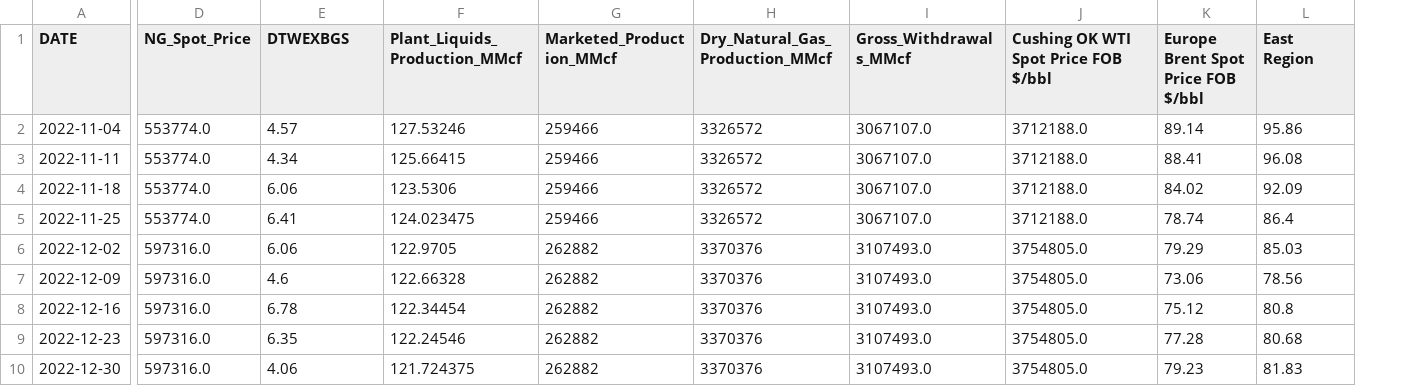
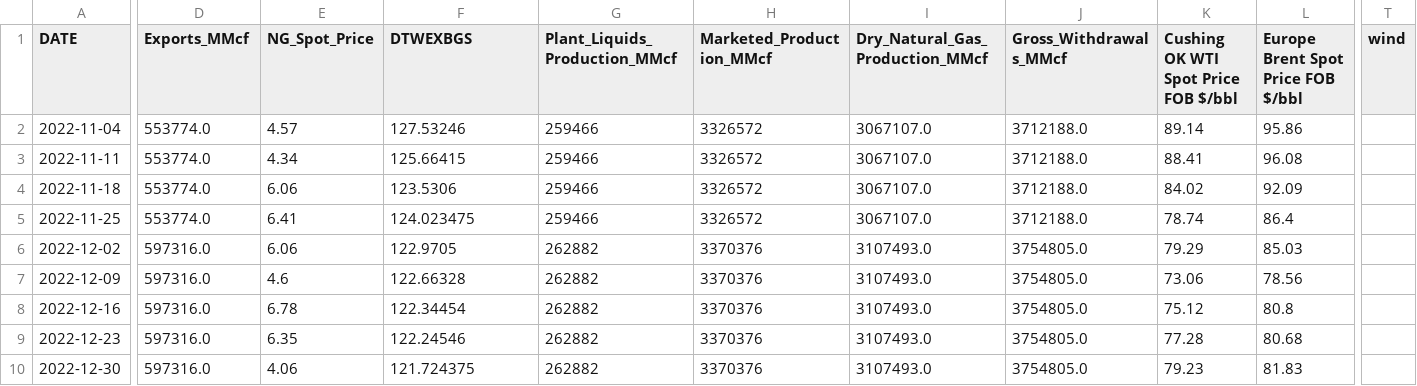
Before and after one commit to aprameyap/verbose-octo-journey, a CSV file: NG/test.csv, drawn as a sheet; only a part is shown, gaps mark what is left out; the diff covers the shown part only; the diff names each change by its address in the sheet, - before the commit and + after, or states it on an @@ line.

Commit message:
Trained with updated dataset

```diff
--- a/NG/test.csv
+++ b/NG/test.csv
+column T (wind), empty
-D1: NG_Spot_Price
+D1: Exports_MMcf
-E1: DTWEXBGS
+E1: NG_Spot_Price
-F1: Plant_Liquids_Production_MMcf
+F1: DTWEXBGS
-G1: Marketed_Production_MMcf
+G1: Plant_Liquids_Production_MMcf
-H1: Dry_Natural_Gas_Production_MMcf
+H1: Marketed_Production_MMcf
-I1: Gross_Withdrawals_MMcf
+I1: Dry_Natural_Gas_Production_MMcf
-J1: Cushing OK WTI Spot Price FOB $/bbl
+J1: Gross_Withdrawals_MMcf
-K1: Europe Brent Spot Price FOB $/bbl
+K1: Cushing OK WTI Spot Price FOB $/bbl
-L1: East Region
+L1: Europe Brent Spot Price FOB $/bbl
```
Also changed, not shown: 7 edited cells elsewhere in this file, catboost_info/learn_error.tsv, catboost_info/time_left.tsv, 5 other files.
